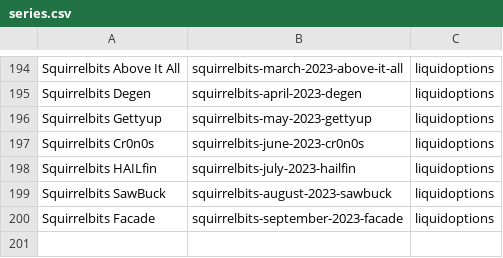
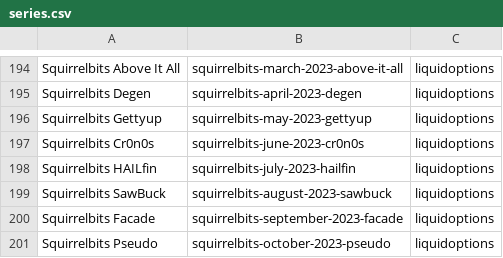
Before and after one commit to RaghavSood/collectibles, a CSV file: storage/sqlite/migrations/seeds/series.csv, drawn as a sheet; only a part is shown, gaps mark what is left out.

Commit message:
seeds: squirrelbits 2023 pseudo

```diff
--- a/storage/sqlite/migrations/seeds/series.csv
+++ b/storage/sqlite/migrations/seeds/series.csv
@@ -200 +200,2 @@ Squirrelbits SawBuck,squirrelbits-august-2023-sawbuck,liquidoptions
 Squirrelbits Facade,squirrelbits-september-2023-facade,liquidoptions
+Squirrelbits Pseudo,squirrelbits-october-2023-pseudo,liquidoptions
```
